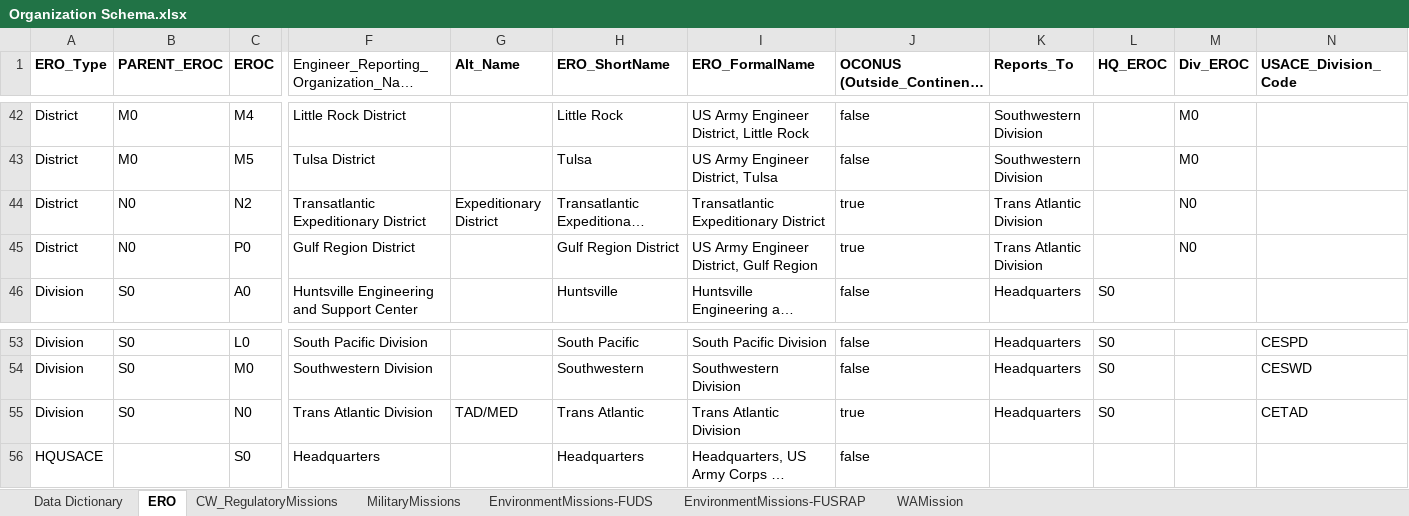
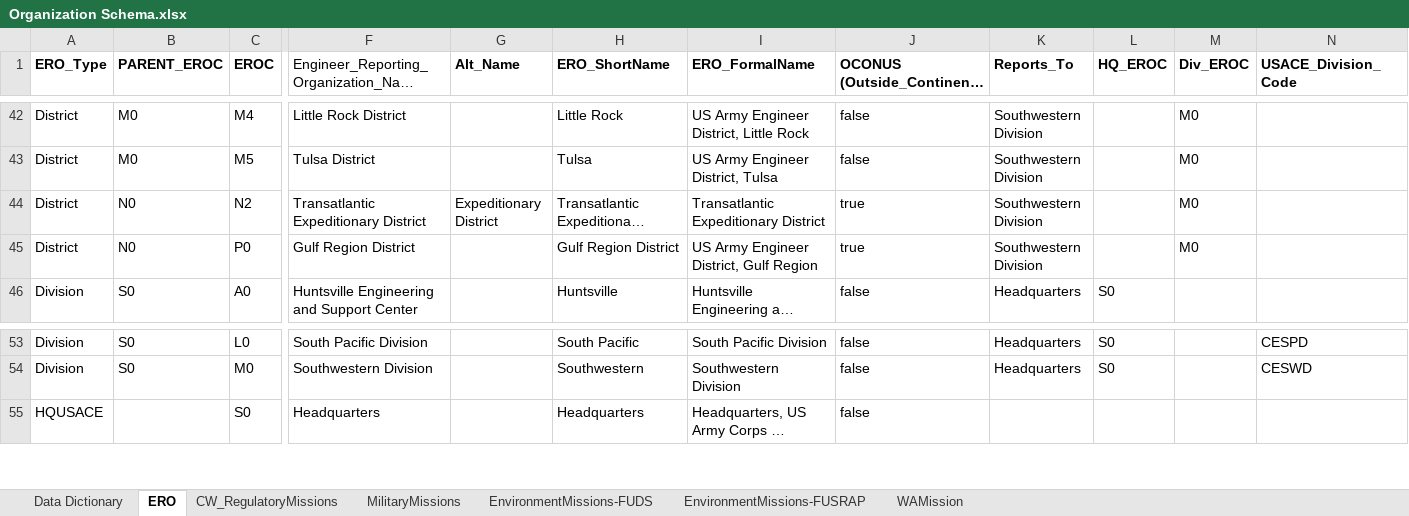
Before and after one commit to USACE/usace-master-data, an Excel workbook: engineer_reporting_organizations/Organization Schema.xlsx, sheet ERO, drawn as a sheet; only a part is shown, gaps mark what is left out; long unchanged cells end in …; values as stored, in another font and other column widths than the file's, no borders; rows hold the shown columns only; the diff names each change by its address in the sheet, - before the commit and + after, or states it on an @@ line.

```diff
--- a/engineer_reporting_organizations/Organization Schema.xlsx (sheet ERO)
+++ b/engineer_reporting_organizations/Organization Schema.xlsx (sheet ERO)
-K44:K45 (Reports_To): Trans Atlantic Division
+K44:K45 (Reports_To): Southwestern Division
-M44:M45 (Div_EROC): N0
+M44:M45 (Div_EROC): M0
-row 55: Division | S0 | N0 | Trans Atlantic Division | TAD/MED | Trans Atlantic | Trans Atlantic Division | true | Headquarters | S0 |  | CETAD
```
Also changed, not shown: 4 other files.
